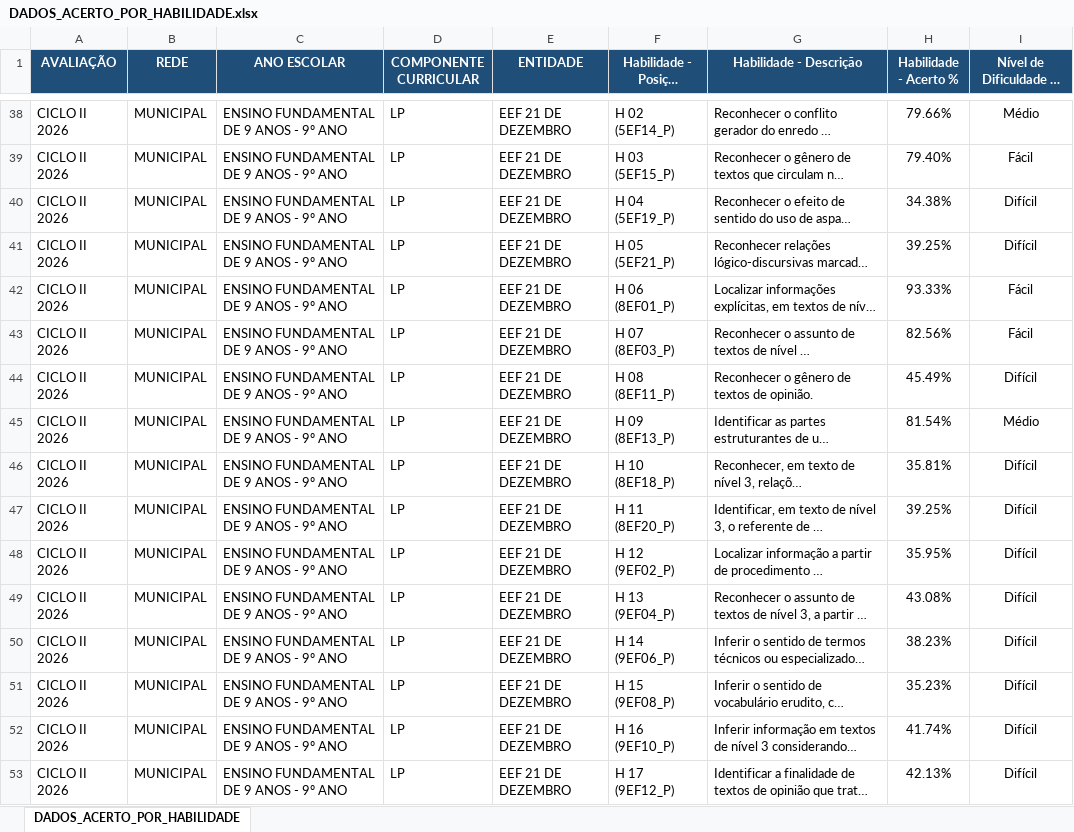
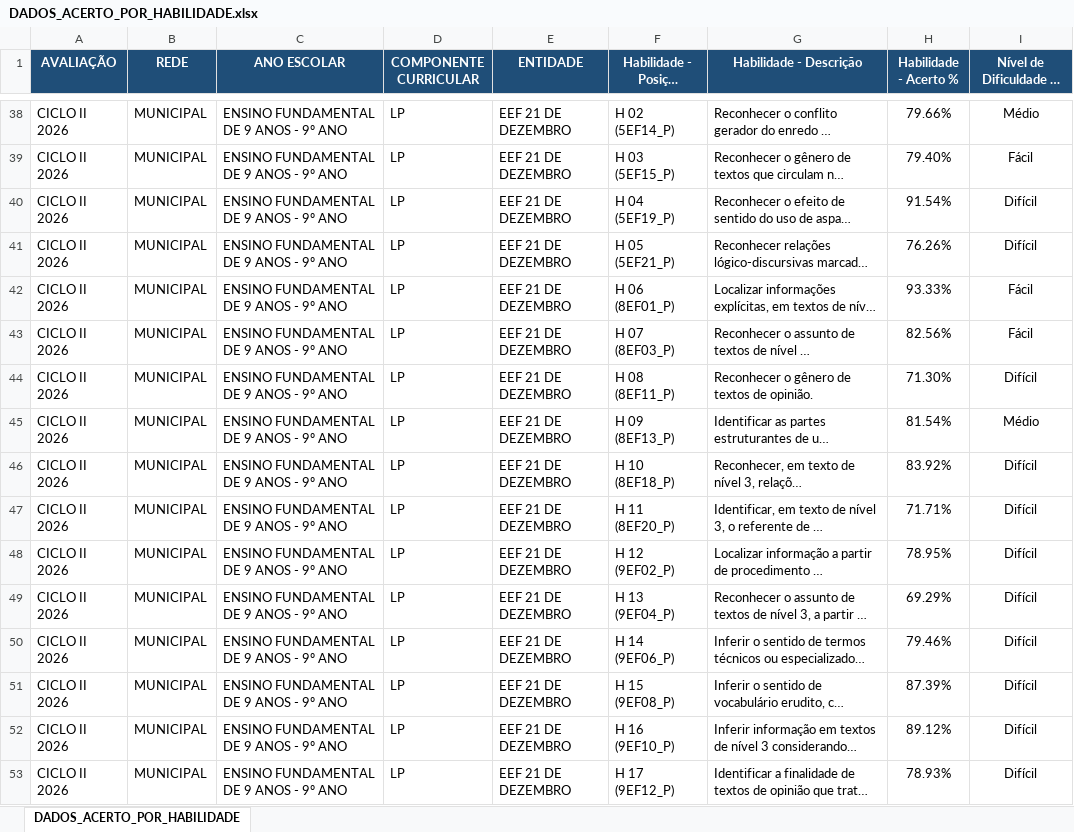
Before and after one commit to pauloheg33/paineldadoscicloii2026, an Excel workbook: backend/data/DADOS_ACERTO_POR_HABILIDADE.xlsx, sheet DADOS_ACERTO_POR_HABILIDADE, drawn as a sheet; only a part is shown, gaps mark what is left out; long unchanged cells end in …; values as stored, in another font and other column widths than the file's, no borders; the diff covers the shown part only; the diff names each change by its address in the sheet, - before the commit and + after, or states it on an @@ line.

Commit message:
Atualiza dados e publica painel (2026-07-30 11:44)

```diff
--- a/backend/data/DADOS_ACERTO_POR_HABILIDADE.xlsx (sheet DADOS_ACERTO_POR_HABILIDADE)
+++ b/backend/data/DADOS_ACERTO_POR_HABILIDADE.xlsx (sheet DADOS_ACERTO_POR_HABILIDADE)
-H40 (Habilidade - Acerto %): 34.38%
+H40 (Habilidade - Acerto %): 91.54%
-H41 (Habilidade - Acerto %): 39.25%
+H41 (Habilidade - Acerto %): 76.26%
-H44 (Habilidade - Acerto %): 45.49%
+H44 (Habilidade - Acerto %): 71.30%
-H46 (Habilidade - Acerto %): 35.81%
+H46 (Habilidade - Acerto %): 83.92%
-H47 (Habilidade - Acerto %): 39.25%
+H47 (Habilidade - Acerto %): 71.71%
-H48 (Habilidade - Acerto %): 35.95%
+H48 (Habilidade - Acerto %): 78.95%
-H49 (Habilidade - Acerto %): 43.08%
+H49 (Habilidade - Acerto %): 69.29%
-H50 (Habilidade - Acerto %): 38.23%
+H50 (Habilidade - Acerto %): 79.46%
-H51 (Habilidade - Acerto %): 35.23%
+H51 (Habilidade - Acerto %): 87.39%
-H52 (Habilidade - Acerto %): 41.74%
+H52 (Habilidade - Acerto %): 89.12%
-H53 (Habilidade - Acerto %): 42.13%
+H53 (Habilidade - Acerto %): 78.93%
```
Also changed, not shown: 126 edited cells elsewhere in this sheet.
